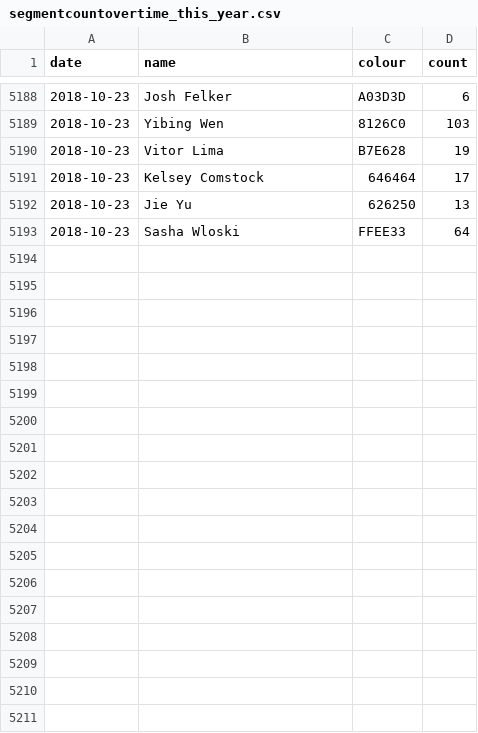
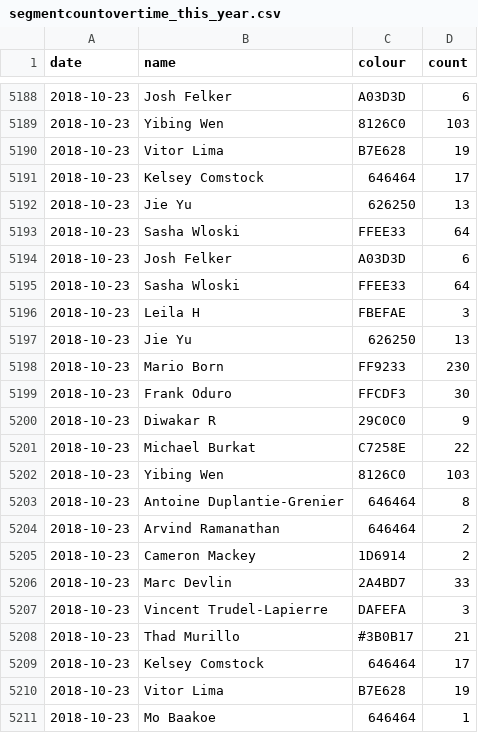
Before and after one commit to vigi4cure/vigi4cure.github.io, a CSV file: segmentcountovertime_this_year.csv, drawn as a sheet; only a part is shown, gaps mark what is left out; the diff names each change by its address in the sheet, - before the commit and + after, or states it on an @@ line.

```diff
--- a/segmentcountovertime_this_year.csv
+++ b/segmentcountovertime_this_year.csv
+row 5194: 2018-10-23 | Josh Felker | A03D3D | 6
+row 5195: 2018-10-23 | Sasha Wloski | FFEE33 | 64
+row 5196: 2018-10-23 | Leila H | FBEFAE | 3
+row 5197: 2018-10-23 | Jie Yu | 626250 | 13
+row 5198: 2018-10-23 | Mario Born | FF9233 | 230
+row 5199: 2018-10-23 | Frank Oduro | FFCDF3 | 30
+row 5200: 2018-10-23 | Diwakar R | 29C0C0 | 9
+row 5201: 2018-10-23 | Michael Burkat | C7258E | 22
+row 5202: 2018-10-23 | Yibing Wen | 8126C0 | 103
+row 5203: 2018-10-23 | Antoine Duplantie-Grenier | 646464 | 8
+row 5204: 2018-10-23 | Arvind Ramanathan | 646464 | 2
+row 5205: 2018-10-23 | Cameron Mackey | 1D6914 | 2
+row 5206: 2018-10-23 | Marc Devlin | 2A4BD7 | 33
+row 5207: 2018-10-23 | Vincent Trudel-Lapierre | DAFEFA | 3
+row 5208: 2018-10-23 | Thad Murillo | #3B0B17 | 21
+row 5209: 2018-10-23 | Kelsey Comstock | 646464 | 17
+row 5210: 2018-10-23 | Vitor Lima | B7E628 | 19
+row 5211: 2018-10-23 | Mo Baakoe | 646464 | 1
```
Also changed, not shown: bad_segments.csv, elevation_gain_2018.csv, 10 other files.
